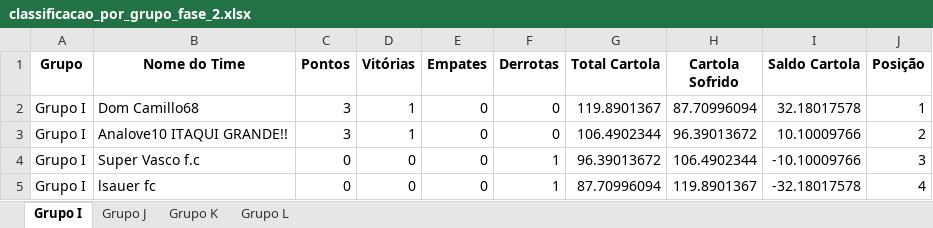
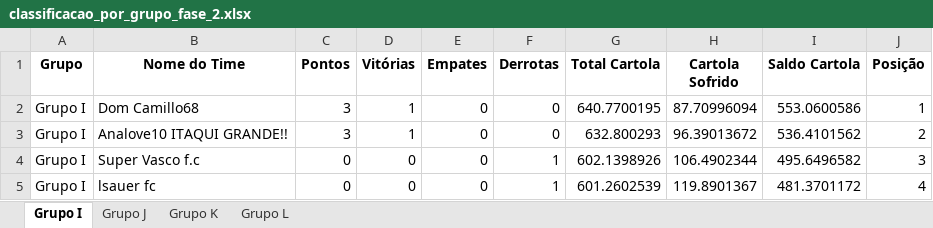
Before and after one commit to FernandoBC23/cartola_fbc, an Excel workbook: libertadores/datasets_liberta/classificacao_por_grupo_fase_2.xlsx, sheet Grupo I, drawn as a sheet; values as stored, in another font and other column widths than the file's, no borders; the diff names each change by its address in the sheet, - before the commit and + after, or states it on an @@ line.

Commit message:
Atualizações
- Ajuste da Coluna "Total Cartola" na Fase 2 da Liberta.
- Inclusão dos confrontos da Rodada 8 da Série C e D.

- Ajuste no código Gerador de Confrontos das Séries A, B, C e D.

```diff
--- a/libertadores/datasets_liberta/classificacao_por_grupo_fase_2.xlsx (sheet Grupo I)
+++ b/libertadores/datasets_liberta/classificacao_por_grupo_fase_2.xlsx (sheet Grupo I)
-G2 (Total Cartola): 119.8901367
+G2 (Total Cartola): 640.7700195
-I2 (Saldo Cartola): 32.18017578
+I2 (Saldo Cartola): 553.0600586
-G3 (Total Cartola): 106.4902344
+G3 (Total Cartola): 632.800293
-I3 (Saldo Cartola): 10.10009766
+I3 (Saldo Cartola): 536.4101562
-G4 (Total Cartola): 96.39013672
+G4 (Total Cartola): 602.1398926
-I4 (Saldo Cartola): -10.10009766
+I4 (Saldo Cartola): 495.6496582
-G5 (Total Cartola): 87.70996094
+G5 (Total Cartola): 601.2602539
-I5 (Saldo Cartola): -32.18017578
+I5 (Saldo Cartola): 481.3701172
```
Also changed, not shown: sheet Grupo J, sheet Grupo L, sheet Grupo K, libertadores/datasets_liberta/classificacao_por_grupo_fase_1.xlsx, libertadores/datasets_liberta/confrontos_fase_1_libertadores.xlsx, 22 other files.
